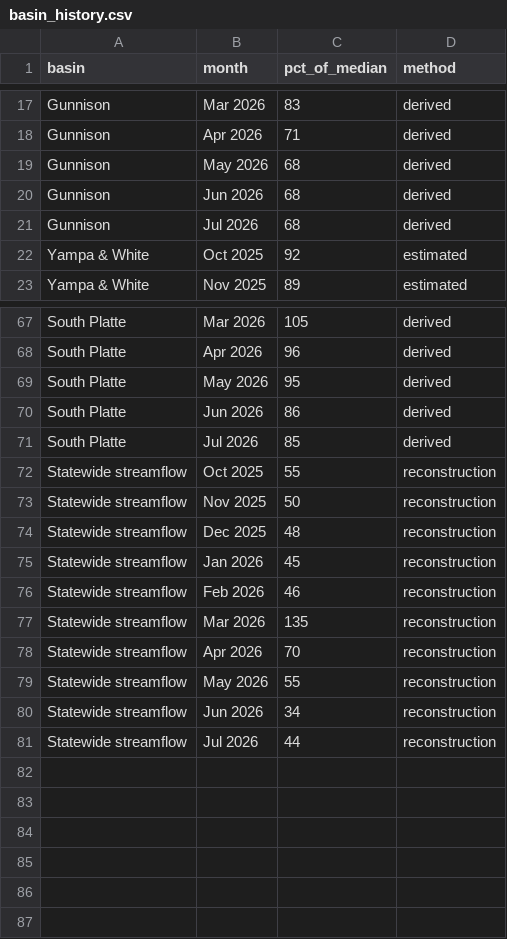
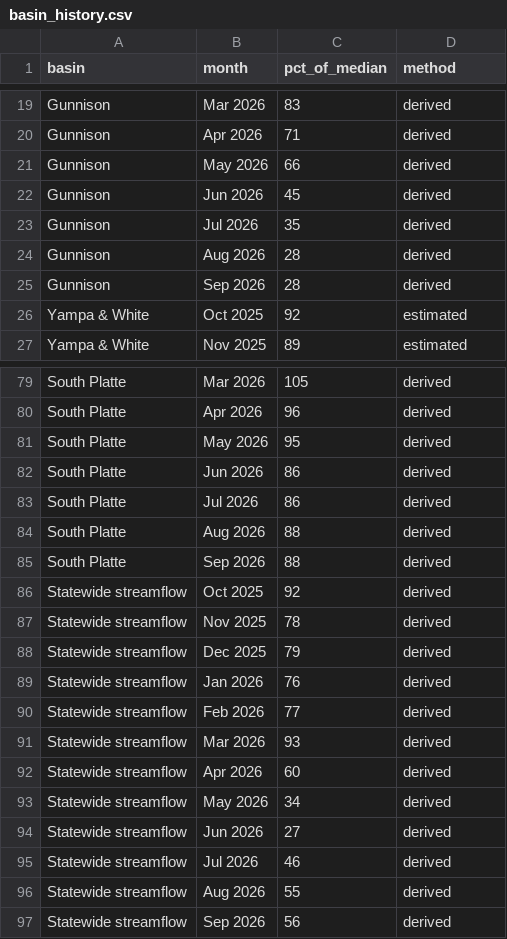
Before and after one commit to jimmylowell/colorado_water, a CSV file: data/basin_history.csv, drawn as a sheet; only a part is shown, gaps mark what is left out; the diff covers the shown part only.

```diff
--- a/data/basin_history.csv
+++ b/data/basin_history.csv
@@ -18,5 +20,7 @@ Gunnison,Mar 2026,83,derived
 Gunnison,Apr 2026,71,derived
-Gunnison,May 2026,68,derived
-Gunnison,Jun 2026,68,derived
-Gunnison,Jul 2026,68,derived
+Gunnison,May 2026,66,derived
+Gunnison,Jun 2026,45,derived
+Gunnison,Jul 2026,35,derived
+Gunnison,Aug 2026,28,derived
+Gunnison,Sep 2026,28,derived
 Yampa & White,Oct 2025,92,estimated
@@ -70,12 +82,16 @@ South Platte,May 2026,95,derived
 South Platte,Jun 2026,86,derived
-South Platte,Jul 2026,85,derived
-Statewide streamflow,Oct 2025,55,reconstruction
-Statewide streamflow,Nov 2025,50,reconstruction
-Statewide streamflow,Dec 2025,48,reconstruction
-Statewide streamflow,Jan 2026,45,reconstruction
-Statewide streamflow,Feb 2026,46,reconstruction
-Statewide streamflow,Mar 2026,135,reconstruction
-Statewide streamflow,Apr 2026,70,reconstruction
-Statewide streamflow,May 2026,55,reconstruction
-Statewide streamflow,Jun 2026,34,reconstruction
-Statewide streamflow,Jul 2026,44,reconstruction
+South Platte,Jul 2026,86,derived
+South Platte,Aug 2026,88,derived
+South Platte,Sep 2026,88,derived
+Statewide streamflow,Oct 2025,92,derived
+Statewide streamflow,Nov 2025,78,derived
+Statewide streamflow,Dec 2025,79,derived
+Statewide streamflow,Jan 2026,76,derived
+Statewide streamflow,Feb 2026,77,derived
+Statewide streamflow,Mar 2026,93,derived
+Statewide streamflow,Apr 2026,60,derived
+Statewide streamflow,May 2026,34,derived
+Statewide streamflow,Jun 2026,27,derived
+Statewide streamflow,Jul 2026,46,derived
+Statewide streamflow,Aug 2026,55,derived
+Statewide streamflow,Sep 2026,56,derived
```
Also changed, not shown: 10 added rows and 3 edited cells elsewhere in this file, 12 other files.
